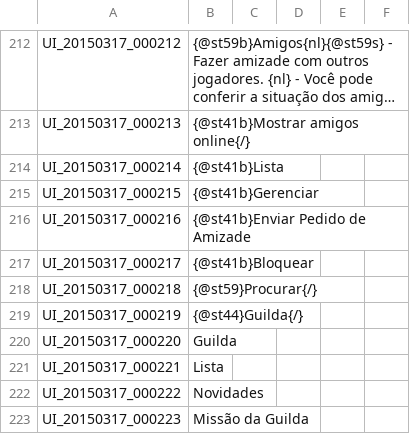
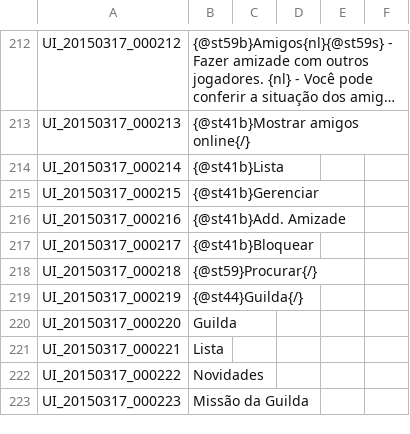
Before and after one commit to Treeofsavior/PortugueseTranslation, a TSV file: UI.tsv, drawn as a sheet; only a part is shown, gaps mark what is left out; long unchanged cells end in ….

Commit message:
Missing transl and typos

```diff
--- a/UI.tsv
+++ b/UI.tsv
@@ -215,3 +215,3 @@ UI_20150317_000214	{@st41b}Lista
 UI_20150317_000215	{@st41b}Gerenciar
-UI_20150317_000216	{@st41b}Enviar Pedido de Amizade
+UI_20150317_000216	{@st41b}Add. Amizade
 UI_20150317_000217	{@st41b}Bloquear
```
Also changed, not shown: 1 other file.
